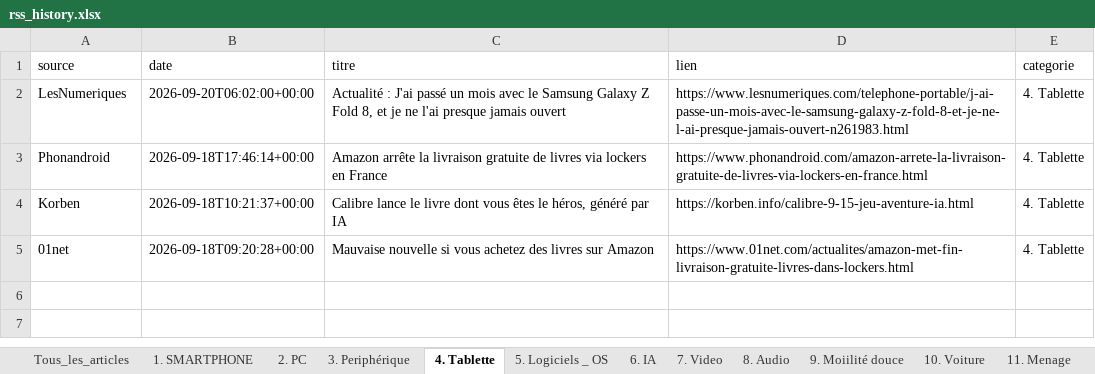
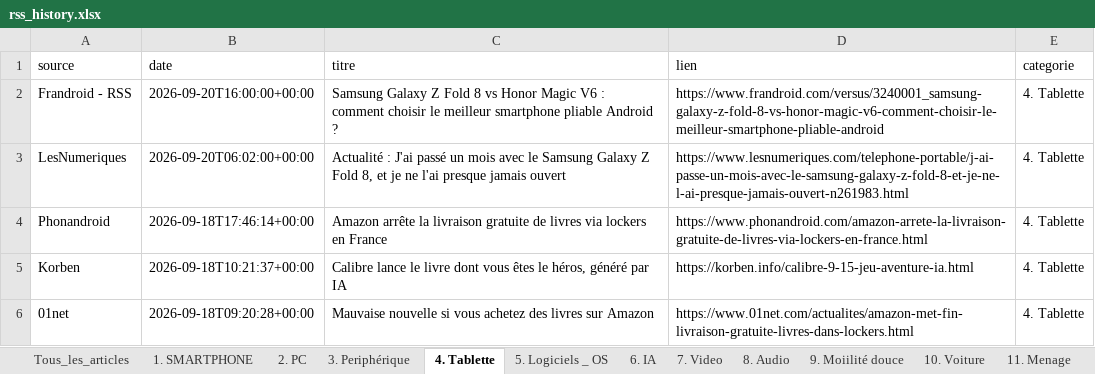
Before and after one commit to djhadef-star/rss-categories, an Excel workbook: output/rss_history.xlsx, sheet 4. Tablette, drawn as a sheet; values as stored, in another font and other column widths than the file's, no borders; the diff names each change by its address in the sheet, - before the commit and + after, or states it on an @@ line.

```diff
--- a/output/rss_history.xlsx (sheet 4. Tablette)
+++ b/output/rss_history.xlsx (sheet 4. Tablette)
+row 2: Frandroid - RSS | 2026-09-20T16:00:00+00:00 | Samsung Galaxy Z Fold 8 vs Honor Magic V6 : comment choisir le meilleur smartphone pliable Android ? | https://www.frandroid.com/versus/3240001_samsung-galaxy-z-fold-8-vs-honor-magic-v6-comment-choisir-le-meilleur-smartphone-pliable-android | 4. Tablette
```
Also changed, not shown: sheet Tous_les_articles, sheet NON_CLASSE, sheet 15. ludique, 1 other file.
